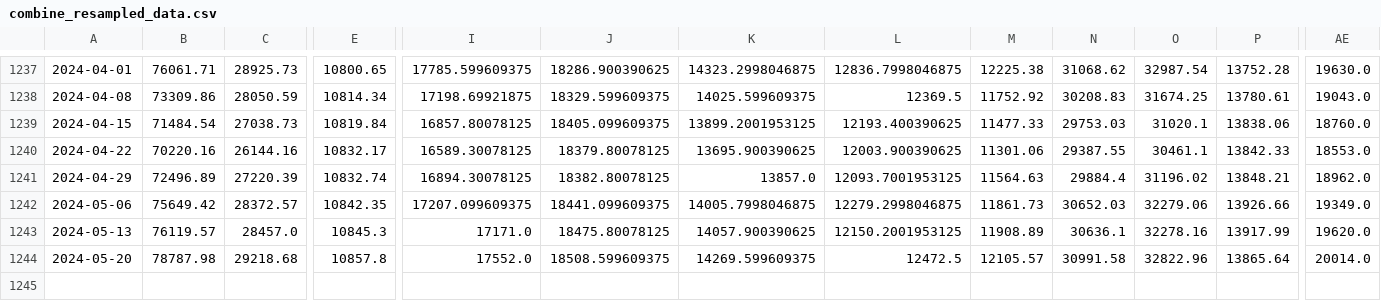
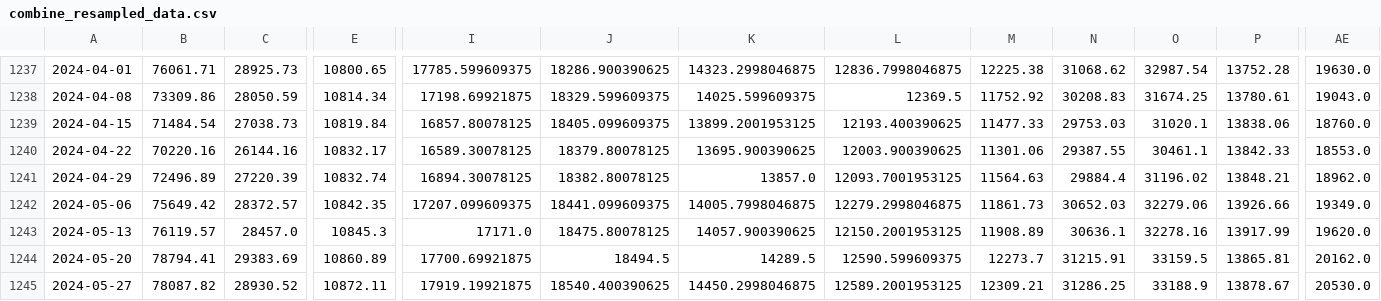
Before and after one commit to haxj/haxj.github.io, a CSV file: assets/data/resampled/W-MON/combine_resampled_data.csv, drawn as a sheet; only a part is shown, gaps mark what is left out; rows hold the shown columns only; the diff covers the shown part only; the diff names each change by its address in the sheet, - before the commit and + after, or states it on an @@ line.

Commit message:
Update funds data

```diff
--- a/assets/data/resampled/W-MON/combine_resampled_data.csv
+++ b/assets/data/resampled/W-MON/combine_resampled_data.csv
-B1244: 78787.98
+B1244: 78794.41
-C1244: 29218.68
+C1244: 29383.69
-E1244: 10857.8
+E1244: 10860.89
-I1244: 17552.0
+I1244: 17700.69921875
-J1244: 18508.599609375
+J1244: 18494.5
-K1244: 14269.599609375
+K1244: 14289.5
-L1244: 12472.5
+L1244: 12590.599609375
-M1244: 12105.57
+M1244: 12273.7
-N1244: 30991.58
+N1244: 31215.91
-O1244: 32822.96
+O1244: 33159.5
-P1244: 13865.64
+P1244: 13865.81
-AE1244: 20014.0
+AE1244: 20162.0
+row 1245: 2024-05-27 | 78087.82 | 28930.52 | 10872.11 | 17919.19921875 | 18540.400390625 | 14450.2998046875 | 12589.2001953125 | 12309.21 | 31286.25 | 33188.9 | 13878.67 | 20530.0
```
Also changed, not shown: 4 edited cells elsewhere in this file.
